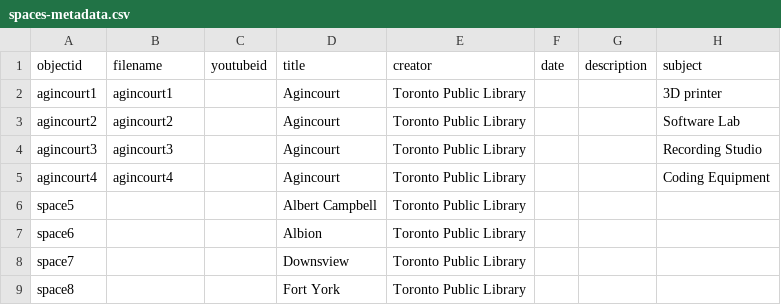
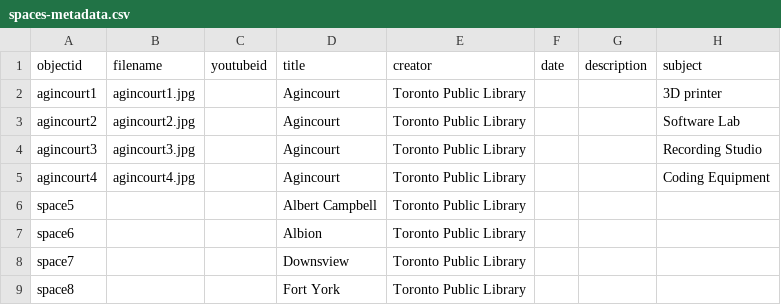
Before and after one commit to ao66ao/makerspaces, a CSV file: _data/spaces-metadata.csv, drawn as a sheet; only a part is shown; the diff names each change by its address in the sheet, - before the commit and + after, or states it on an @@ line.

Commit message:
fix object file names

```diff
--- a/_data/spaces-metadata.csv
+++ b/_data/spaces-metadata.csv
-B2 (filename): agincourt1
+B2 (filename): agincourt1.jpg
-B3 (filename): agincourt2
+B3 (filename): agincourt2.jpg
-B4 (filename): agincourt3
+B4 (filename): agincourt3.jpg
-B5 (filename): agincourt4
+B5 (filename): agincourt4.jpg
```
